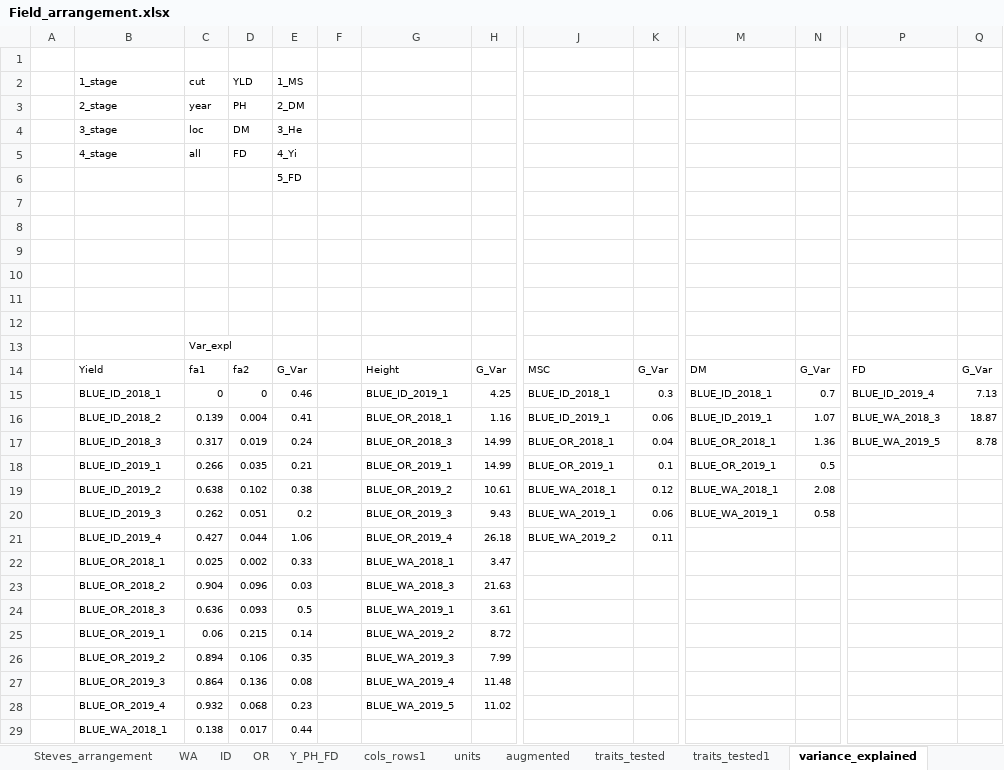
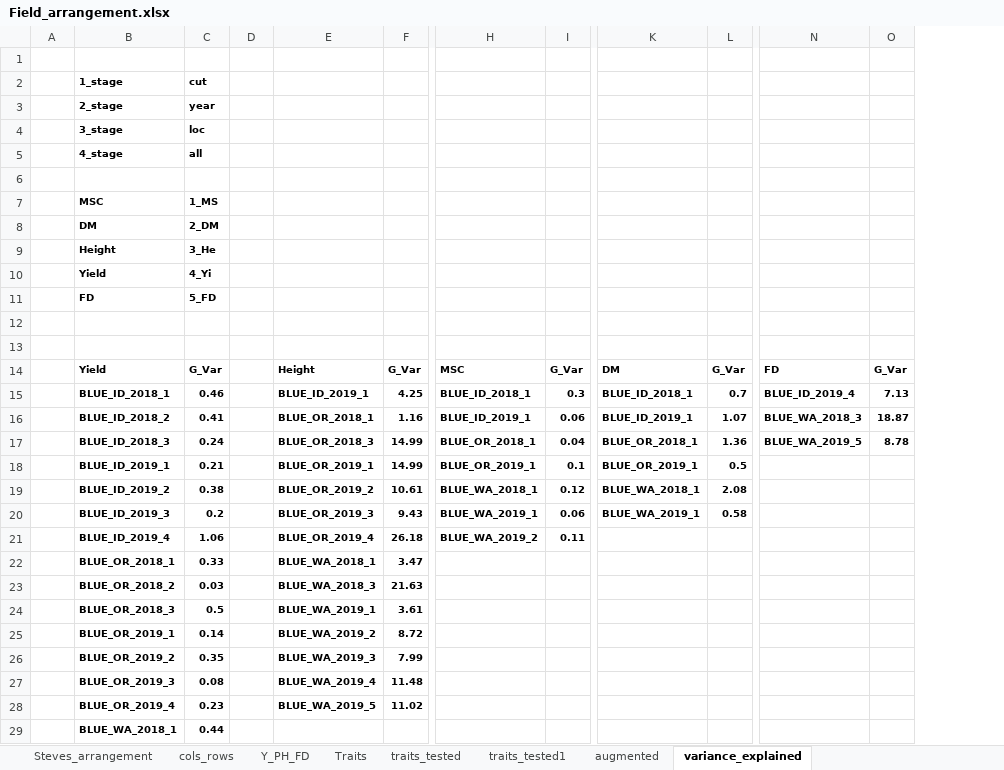
Before and after one commit to cculma/Norberg_2020, an Excel workbook: spatial_distribution/Field_arrangement.xlsx, sheet variance_explained, drawn as a sheet; only a part is shown, gaps mark what is left out; values as stored, in another font and other column widths than the file's, no borders; removed rows and columns are numbered as before the commit, all else as after; rows hold the shown columns only; the diff covers the shown part only; the diff names each change by its address in the sheet, - before the commit and + after, or states it on an @@ line.

```diff
--- a/spatial_distribution/Field_arrangement.xlsx (sheet variance_explained)
+++ b/spatial_distribution/Field_arrangement.xlsx (sheet variance_explained)
-sheet tab: cols_rows1
+sheet tab: cols_rows
-sheet tab: units
+sheet tab: Traits
-sheet tab: WA
-sheet tab: ID
-sheet tab: OR
@@ sheet tab order changed: Steves_arrangement | cols_rows | Y_PH_FD | Traits | traits_tested | traits_tested1 | augmented | variance_explained @@
-column C, rows 2-5: cut | year | loc | all; rows 13-29: Var_expl | fa1 | 0 | 0.139 | 0.317 | 0.266 | 0.638 | 0.262 | 0.427 | 0.025 | 0.904 | 0.636 | 0.06 | 0.894 | 0.864 | 0.932 | 0.138
-column D, rows 2-5: YLD | PH | DM | FD; rows 14-29: fa2 | 0 | 0.004 | 0.019 | 0.035 | 0.102 | 0.051 | 0.044 | 0.002 | 0.096 | 0.093 | 0.215 | 0.106 | 0.136 | 0.068 | 0.017
-B2:B5 bold: off
+B2:B5 bold: on
-C2: 1_MS
+C2: cut
-C2:C5 bold: off
+C2:C5 bold: on
-C3: 2_DM
+C3: year
-C4: 3_He
+C4: loc
-C5: 4_Yi
+C5: all
-row 6:  |  |  |  | 5_FD
-row 7: (empty)
+row 7:  | MSC | 1_MS
-row 8: (empty)
+row 8:  | DM | 2_DM
-row 9: (empty)
+row 9:  | Height | 3_He
-row 10: (empty)
+row 10:  | Yield | 4_Yi
+row 11:  | FD | 5_FD
-B14:B29 bold: off
+B14:B29 bold: on
-C14:C29 bold: off
+C14:C29 bold: on
-E14:F28 bold: off
+E14:F28 bold: on
-H14:I21 bold: off
+H14:I21 bold: on
-K14:L20 bold: off
+K14:L20 bold: on
-N14:O17 bold: off
+N14:O17 bold: on
```
Also changed, not shown: cell formats elsewhere in this sheet, sheet cols_rows, sheet traits_tested, sheet traits_tested1, sheet Traits, sheet Steves_arrangement, sheet Y_PH_FD, charts or pictures, 2 other files.
